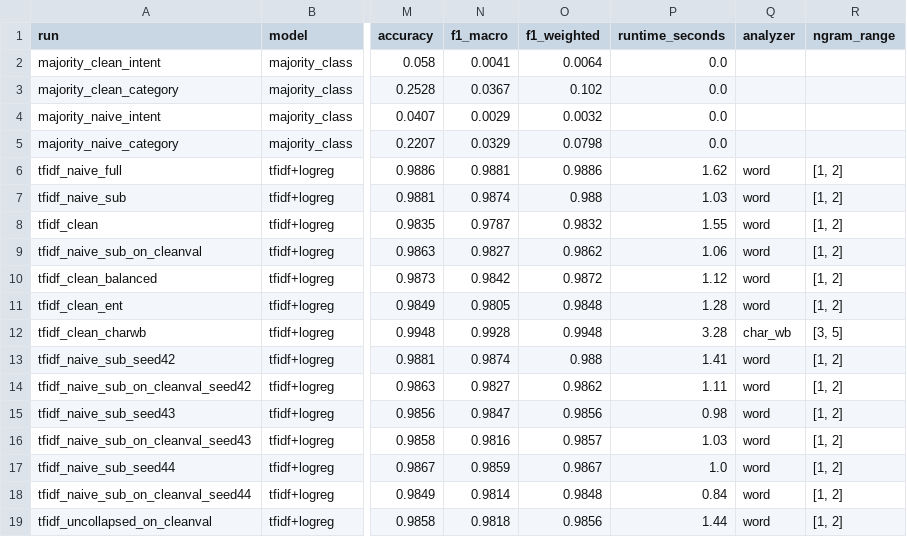
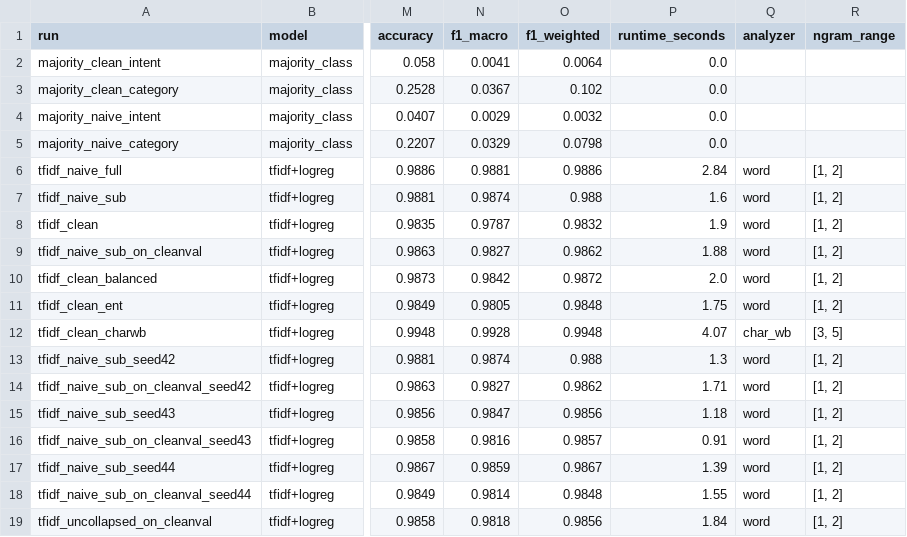
Before and after one commit to Emma-V/support-triage, a CSV file: results/metrics/baselines_summary.csv, drawn as a sheet; only a part is shown, gaps mark what is left out; the diff names each change by its address in the sheet, - before the commit and + after, or states it on an @@ line.

```diff
--- a/results/metrics/baselines_summary.csv
+++ b/results/metrics/baselines_summary.csv
-P6 (runtime_seconds): 1.62
+P6 (runtime_seconds): 2.84
-P7 (runtime_seconds): 1.03
+P7 (runtime_seconds): 1.6
-P8 (runtime_seconds): 1.55
+P8 (runtime_seconds): 1.9
-P9 (runtime_seconds): 1.06
+P9 (runtime_seconds): 1.88
-P10 (runtime_seconds): 1.12
+P10 (runtime_seconds): 2.0
-P11 (runtime_seconds): 1.28
+P11 (runtime_seconds): 1.75
-P12 (runtime_seconds): 3.28
+P12 (runtime_seconds): 4.07
-P13 (runtime_seconds): 1.41
+P13 (runtime_seconds): 1.3
-P14 (runtime_seconds): 1.11
+P14 (runtime_seconds): 1.71
-P15 (runtime_seconds): 0.98
+P15 (runtime_seconds): 1.18
-P16 (runtime_seconds): 1.03
+P16 (runtime_seconds): 0.91
-P17 (runtime_seconds): 1.0
+P17 (runtime_seconds): 1.39
-P18 (runtime_seconds): 0.84
+P18 (runtime_seconds): 1.55
-P19 (runtime_seconds): 1.44
+P19 (runtime_seconds): 1.84
```
Also changed, not shown: 6 other files.
